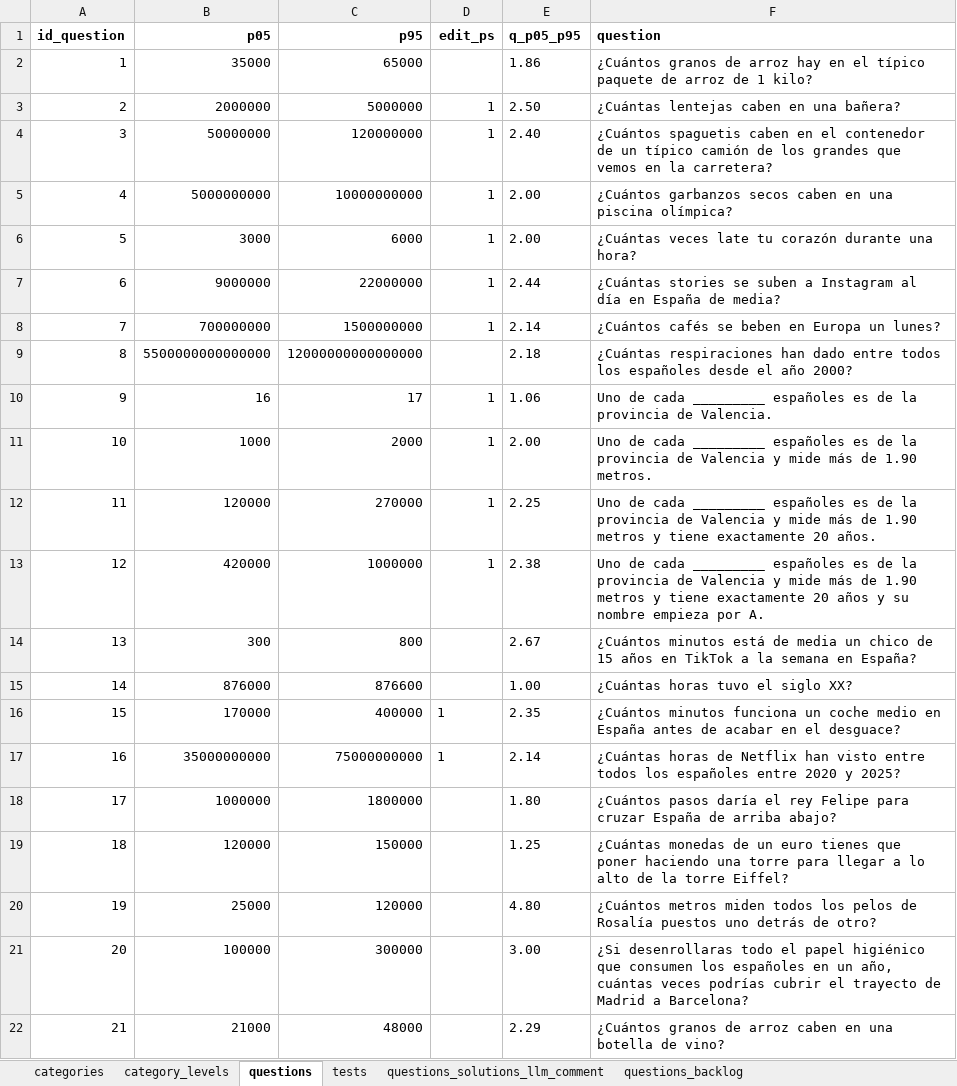
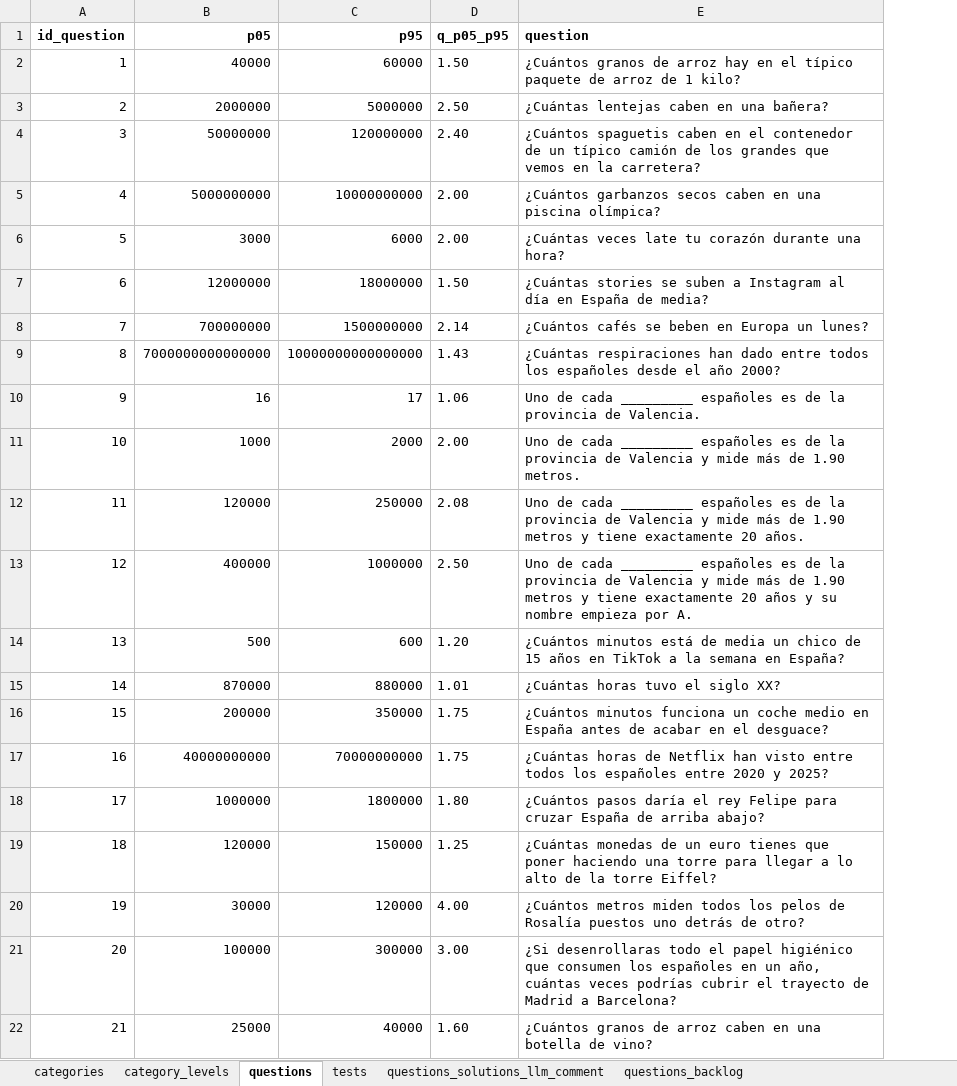
Before and after one commit to sheriffff/fermi, an Excel workbook: public/questions.xlsx, sheet questions, drawn as a sheet; only a part is shown; values as stored, in another font and other column widths than the file's, no borders; charts and pictures not drawn; removed rows and columns are numbered as before the commit, all else as after; the diff covers the shown part only; the diff names each change by its address in the sheet, - before the commit and + after, or states it on an @@ line.

```diff
--- a/public/questions.xlsx (sheet questions)
+++ b/public/questions.xlsx (sheet questions)
-column D (edit_ps), rows 3-17: 1 | 1 | 1 | 1 | 1 | 1 |  | 1 | 1 | 1 | 1 |  |  | 1 | 1
-B2 (p05): 35000
+B2 (p05): 40000
-C2 (p95): 65000
+C2 (p95): 60000
-D2 (q_p05_p95): 1.86
+D2 (q_p05_p95): 1.50
-B7 (p05): 9000000
+B7 (p05): 12000000
-C7 (p95): 22000000
+C7 (p95): 18000000
-D7 (q_p05_p95): 2.44
+D7 (q_p05_p95): 1.50
-B9 (p05): 5500000000000000
+B9 (p05): 7000000000000000
-C9 (p95): 12000000000000000
+C9 (p95): 10000000000000000
-D9 (q_p05_p95): 2.18
+D9 (q_p05_p95): 1.43
-C12 (p95): 270000
+C12 (p95): 250000
-D12 (q_p05_p95): 2.25
+D12 (q_p05_p95): 2.08
-B13 (p05): 420000
+B13 (p05): 400000
-D13 (q_p05_p95): 2.38
+D13 (q_p05_p95): 2.50
-B14 (p05): 300
+B14 (p05): 500
-C14 (p95): 800
+C14 (p95): 600
-D14 (q_p05_p95): 2.67
+D14 (q_p05_p95): 1.20
-B15 (p05): 876000
+B15 (p05): 870000
-C15 (p95): 876600
+C15 (p95): 880000
-D15 (q_p05_p95): 1.00
+D15 (q_p05_p95): 1.01
-B16 (p05): 170000
+B16 (p05): 200000
-C16 (p95): 400000
+C16 (p95): 350000
-D16 (q_p05_p95): 2.35
+D16 (q_p05_p95): 1.75
-B17 (p05): 35000000000
+B17 (p05): 40000000000
-C17 (p95): 75000000000
+C17 (p95): 70000000000
-D17 (q_p05_p95): 2.14
+D17 (q_p05_p95): 1.75
-B20 (p05): 25000
+B20 (p05): 30000
-D20 (q_p05_p95): 4.80
+D20 (q_p05_p95): 4.00
-B22 (p05): 21000
+B22 (p05): 25000
-C22 (p95): 48000
+C22 (p95): 40000
-D22 (q_p05_p95): 2.29
+D22 (q_p05_p95): 1.60
```
Also changed, not shown: 27 edited cells elsewhere in this sheet, charts or pictures, 5 other files.
